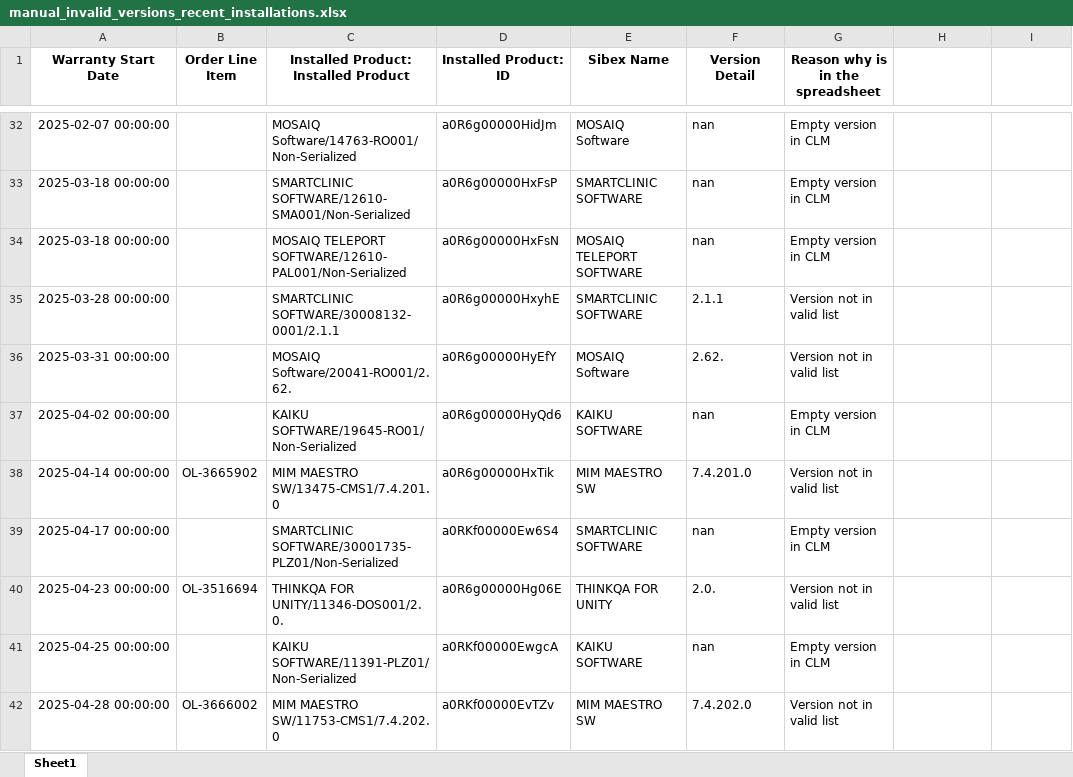
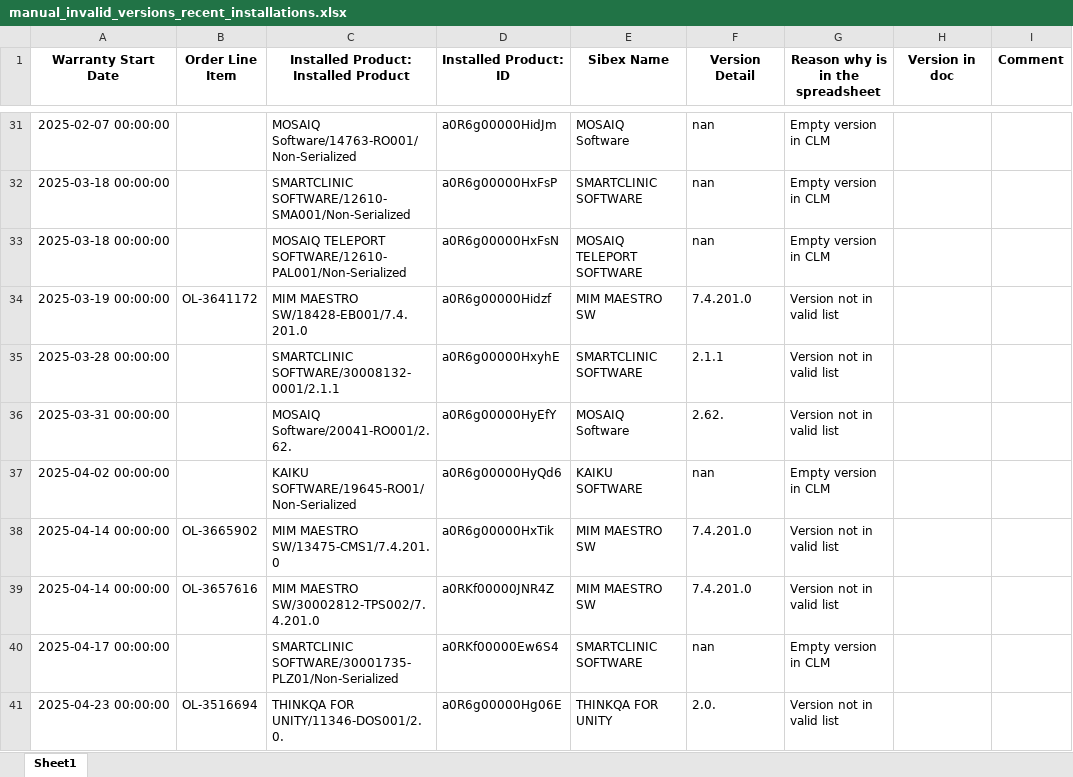
Before and after one commit to fewatts/monthly_clean_up_auto, an Excel workbook: Manual_find_invalid_versions/manual_invalid_versions_recent_installations.xlsx, sheet Sheet1, drawn as a sheet; only a part is shown, gaps mark what is left out; the shorter side is filled out with more unchanged rows; values as stored, in another font and other column widths than the file's, no borders; the diff covers the shown part only; the diff names each change by its address in the sheet, - before the commit and + after, or states it on an @@ line.

```diff
--- a/Manual_find_invalid_versions/manual_invalid_versions_recent_installations.xlsx (sheet Sheet1)
+++ b/Manual_find_invalid_versions/manual_invalid_versions_recent_installations.xlsx (sheet Sheet1)
-H1: (empty)
+H1: Version in doc
-I1: (empty)
+I1: Comment
+row 34: 2025-03-19 00:00:00 | OL-3641172 | MIM MAESTRO SW/18428-EB001/7.4.201.0 | a0R6g00000Hidzf | MIM MAESTRO SW | 7.4.201.0 | Version not in valid list
+row 39: 2025-04-14 00:00:00 | OL-3657616 | MIM MAESTRO SW/30002812-TPS002/7.4.201.0 | a0RKf00000JNR4Z | MIM MAESTRO SW | 7.4.201.0 | Version not in valid list
```
Also changed, not shown: 8 added rows, 7 removed rows and 46 moved rows elsewhere in this sheet, Automations/Automation for monthly reports pt-2/Monthly_Installations_All_SW_All_Regions.xlsx, 3 other files.
